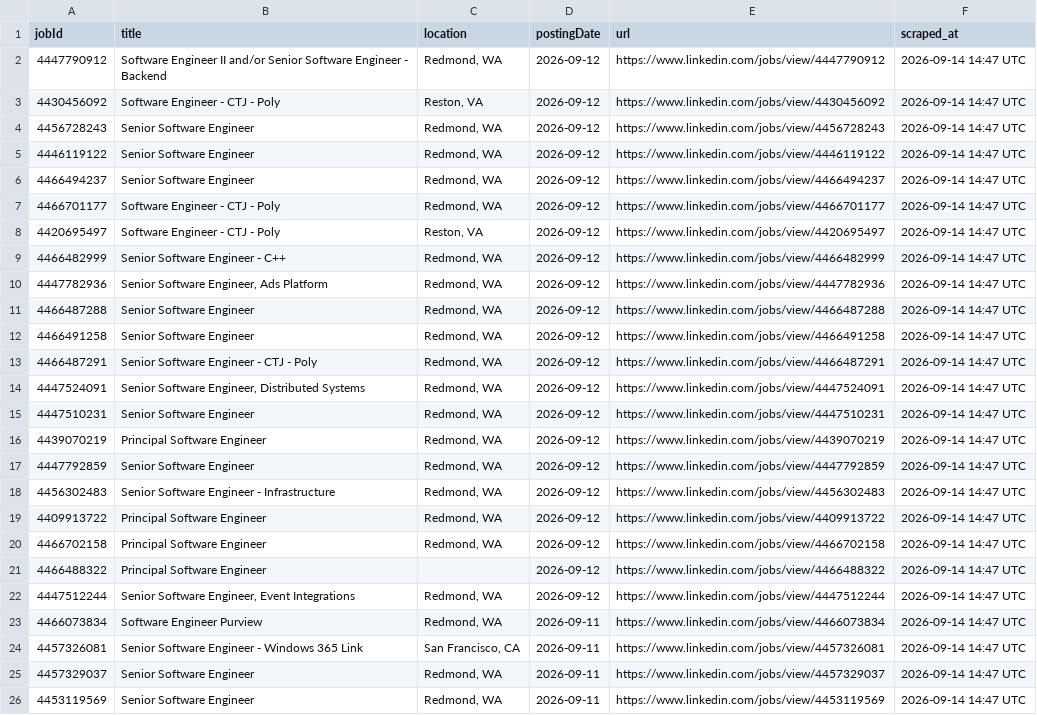
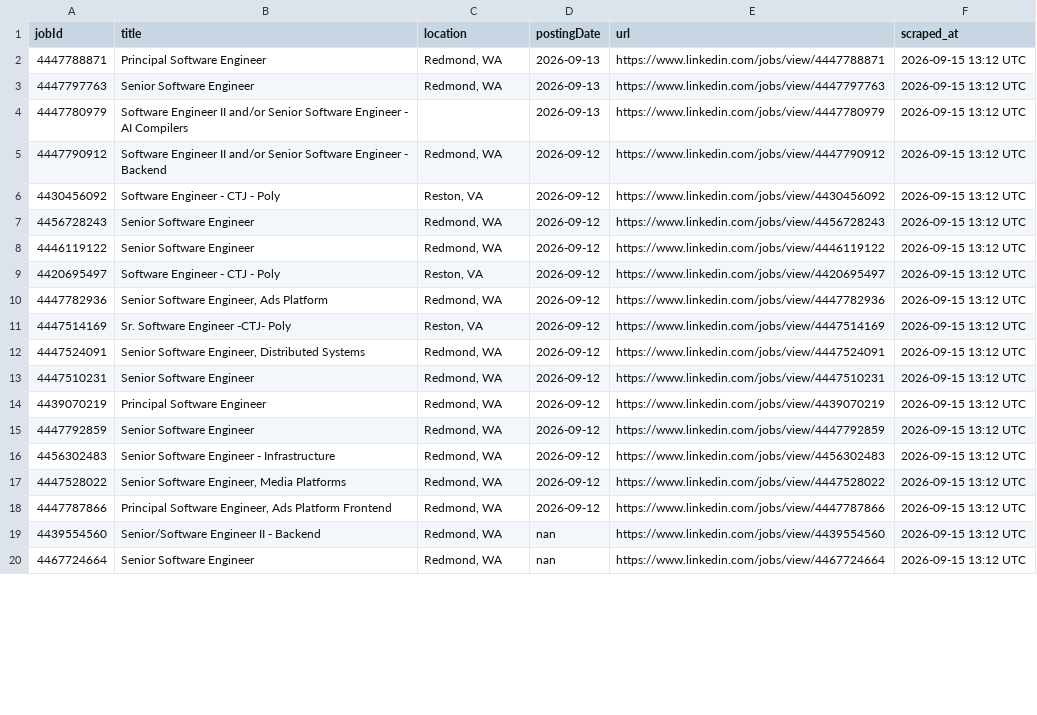
Before and after one commit to ItsPiyusha/career-pilot, a CSV file: microsoft_jobs.csv, drawn as a sheet; only a part is shown; removed rows and columns are numbered as before the commit, all else as after; the diff covers the shown part only; the diff names each change by its address in the sheet, - before the commit and + after, or states it on an @@ line.

```diff
--- a/microsoft_jobs.csv
+++ b/microsoft_jobs.csv
+row 2: 4447788871 | Principal Software Engineer | Redmond, WA | 2026-09-13 | https://www.linkedin.com/jobs/view/4447788871 | 2026-09-15 13:12 UTC
+row 3: 4447797763 | Senior Software Engineer | Redmond, WA | 2026-09-13 | https://www.linkedin.com/jobs/view/4447797763 | 2026-09-15 13:12 UTC
+row 4: 4447780979 | Software Engineer II and/or Senior Software Engineer - AI Compilers |  | 2026-09-13 | https://www.linkedin.com/jobs/view/4447780979 | 2026-09-15 13:12 UTC
-F5:F8 (scraped_at): 2026-09-14 14:47 UTC
+F5:F8 (scraped_at): 2026-09-15 13:12 UTC
-row 6: 4466494237 | Senior Software Engineer | Redmond, WA | 2026-09-12 | https://www.linkedin.com/jobs/view/4466494237 | 2026-09-14 14:47 UTC
-row 7: 4466701177 | Software Engineer - CTJ - Poly | Redmond, WA | 2026-09-12 | https://www.linkedin.com/jobs/view/4466701177 | 2026-09-14 14:47 UTC
-F9 (scraped_at): 2026-09-14 14:47 UTC
+F9 (scraped_at): 2026-09-15 13:12 UTC
-row 9: 4466482999 | Senior Software Engineer - C++ | Redmond, WA | 2026-09-12 | https://www.linkedin.com/jobs/view/4466482999 | 2026-09-14 14:47 UTC
-F10 (scraped_at): 2026-09-14 14:47 UTC
+F10 (scraped_at): 2026-09-15 13:12 UTC
-row 11: 4466487288 | Senior Software Engineer | Redmond, WA | 2026-09-12 | https://www.linkedin.com/jobs/view/4466487288 | 2026-09-14 14:47 UTC
-row 12: 4466491258 | Senior Software Engineer | Redmond, WA | 2026-09-12 | https://www.linkedin.com/jobs/view/4466491258 | 2026-09-14 14:47 UTC
-row 13: 4466487291 | Senior Software Engineer - CTJ - Poly | Redmond, WA | 2026-09-12 | https://www.linkedin.com/jobs/view/4466487291 | 2026-09-14 14:47 UTC
+row 11: 4447514169 | Sr. Software Engineer -CTJ- Poly | Reston, VA | 2026-09-12 | https://www.linkedin.com/jobs/view/4447514169 | 2026-09-15 13:12 UTC
-F12:F16 (scraped_at): 2026-09-14 14:47 UTC
+F12:F16 (scraped_at): 2026-09-15 13:12 UTC
-row 19: 4409913722 | Principal Software Engineer | Redmond, WA | 2026-09-12 | https://www.linkedin.com/jobs/view/4409913722 | 2026-09-14 14:47 UTC
-A17 (jobId): 4466702158
+A17 (jobId): 4447528022
-B17 (title): Principal Software Engineer
+B17 (title): Senior Software Engineer, Media Platforms
-E17 (url): https://www.linkedin.com/jobs/view/4466702158
+E17 (url): https://www.linkedin.com/jobs/view/4447528022
-F17 (scraped_at): 2026-09-14 14:47 UTC
+F17 (scraped_at): 2026-09-15 13:12 UTC
-row 21: 4466488322 | Principal Software Engineer |  | 2026-09-12 | https://www.linkedin.com/jobs/view/4466488322 | 2026-09-14 14:47 UTC
-A18 (jobId): 4447512244
+A18 (jobId): 4447787866
-B18 (title): Senior Software Engineer, Event Integrations
+B18 (title): Principal Software Engineer, Ads Platform Frontend
-E18 (url): https://www.linkedin.com/jobs/view/4447512244
+E18 (url): https://www.linkedin.com/jobs/view/4447787866
-F18 (scraped_at): 2026-09-14 14:47 UTC
+F18 (scraped_at): 2026-09-15 13:12 UTC
-row 23: 4466073834 | Software Engineer Purview | Redmond, WA | 2026-09-11 | https://www.linkedin.com/jobs/view/4466073834 | 2026-09-14 14:47 UTC
-row 24: 4457326081 | Senior Software Engineer - Windows 365 Link | San Francisco, CA | 2026-09-11 | https://www.linkedin.com/jobs/view/4457326081 | 2026-09-14 14:47 UTC
+row 19: 4439554560 | Senior/Software Engineer II - Backend | Redmond, WA | nan | https://www.linkedin.com/jobs/view/4439554560 | 2026-09-15 13:12 UTC
-A20 (jobId): 4457329037
+A20 (jobId): 4467724664
-D20 (postingDate): 2026-09-11
+D20 (postingDate): nan
-E20 (url): https://www.linkedin.com/jobs/view/4457329037
+E20 (url): https://www.linkedin.com/jobs/view/4467724664
-F20 (scraped_at): 2026-09-14 14:47 UTC
+F20 (scraped_at): 2026-09-15 13:12 UTC
-row 26: 4453119569 | Senior Software Engineer | Redmond, WA | 2026-09-11 | https://www.linkedin.com/jobs/view/4453119569 | 2026-09-14 14:47 UTC
```
Also changed, not shown: 3 added rows, 7 removed rows and 7 edited cells elsewhere in this file, new_jobs.csv, 1 other file.
